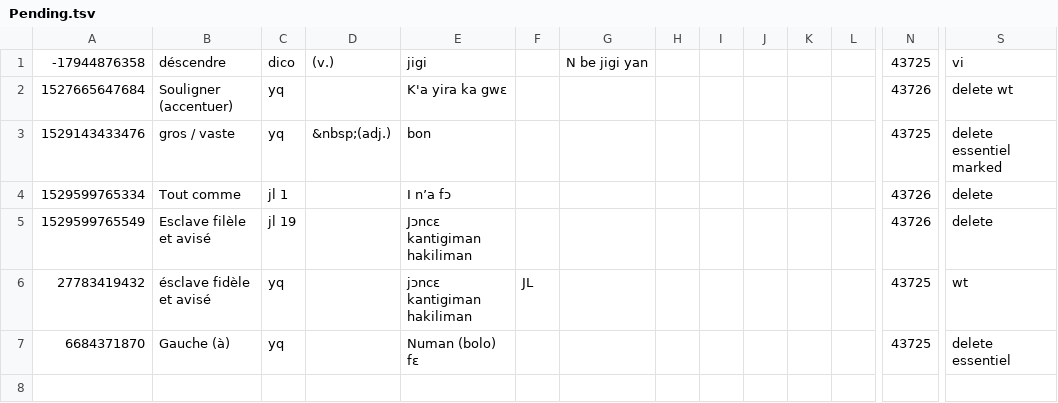
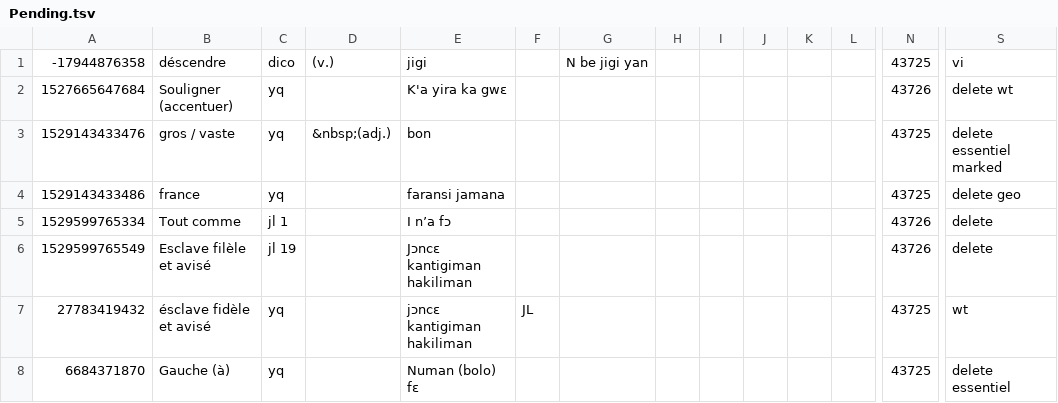
Before and after one commit to boydkelly/blog, a TSV file: static/download/Pending.tsv, drawn as a sheet; only a part is shown, gaps mark what is left out; rows hold the shown columns only; the diff names each change by its address in the sheet, - before the commit and + after, or states it on an @@ line.

```diff
--- a/static/download/Pending.tsv
+++ b/static/download/Pending.tsv
+row 4: 1529143433486 | france | yq |  | faransi jamana |  |  |  |  |  |  |  | 43725 | delete geo
```
Also changed, not shown: static/download/Master-VOCAB.tsv.
